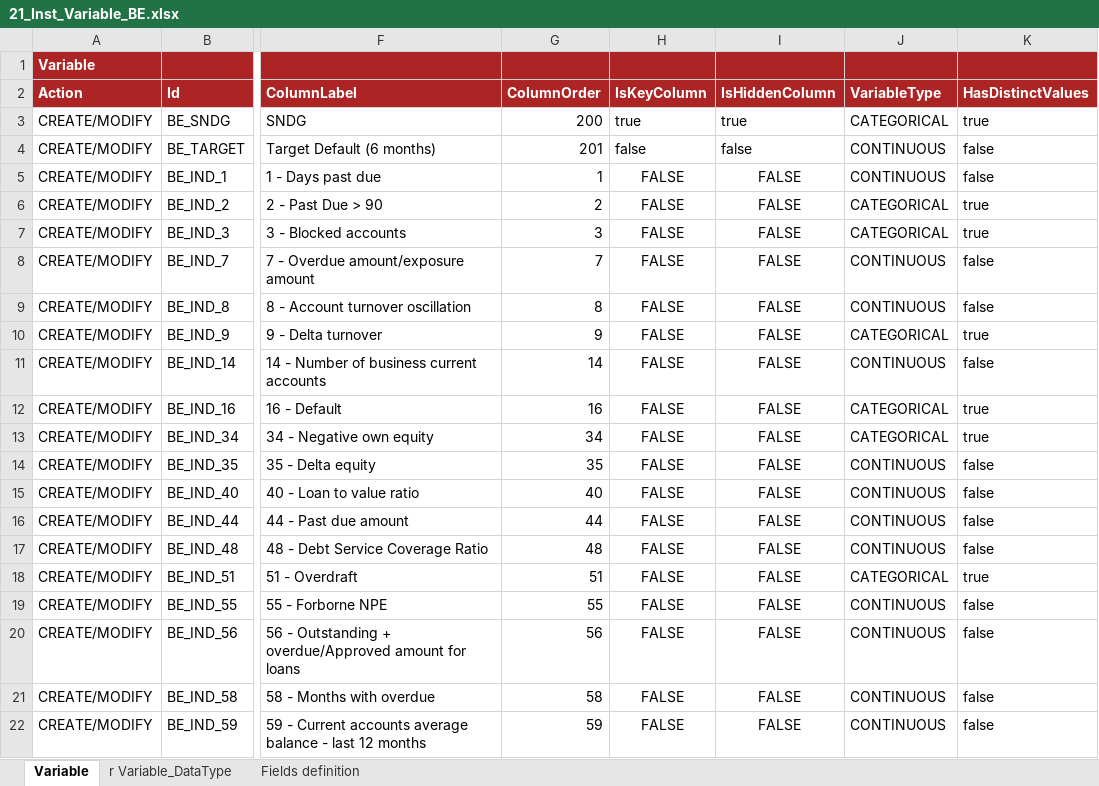
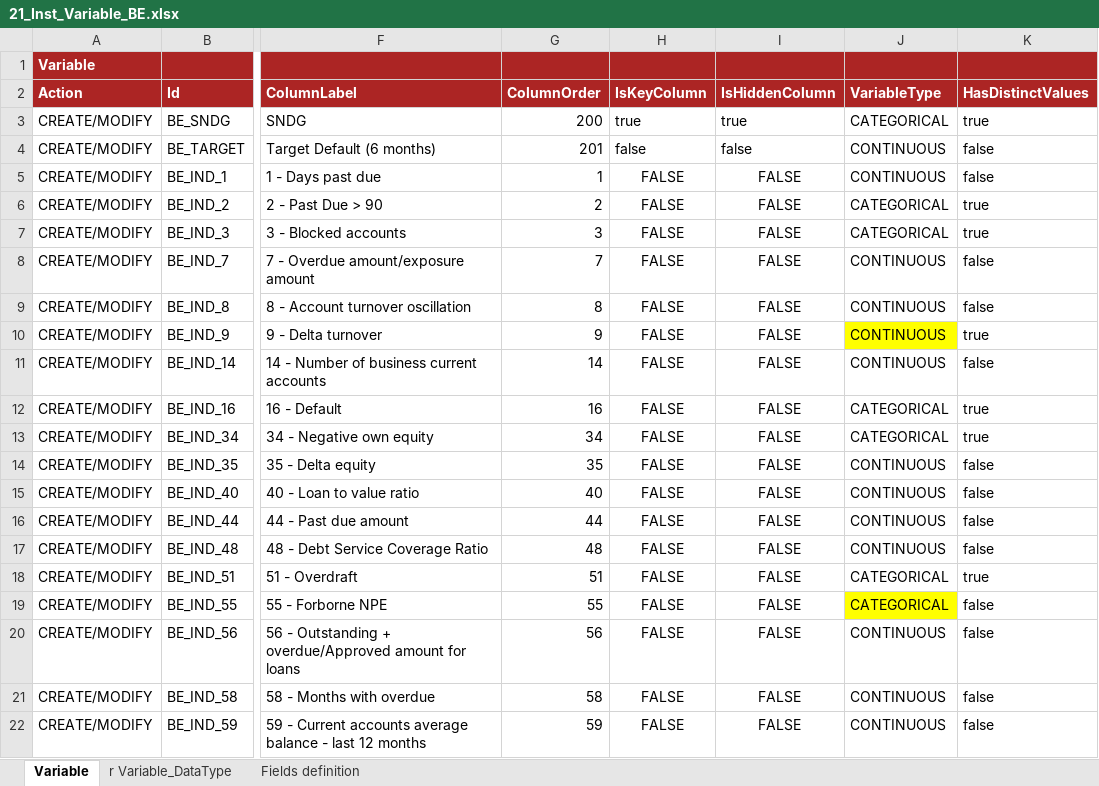
Before and after one commit to cybertop35/intelliJConf, an Excel workbook: earlywarning-pom/earlywarning-config/src/baf-instances/21_Inst_Variable_BE.xlsx, sheet Variable, drawn as a sheet; only a part is shown, gaps mark what is left out; values as stored, in another font and other column widths than the file's, no borders; charts and pictures not drawn; the diff names each change by its address in the sheet, - before the commit and + after, or states it on an @@ line.

Commit message:
Update variable type

```diff
--- a/earlywarning-pom/earlywarning-config/src/baf-instances/21_Inst_Variable_BE.xlsx (sheet Variable)
+++ b/earlywarning-pom/earlywarning-config/src/baf-instances/21_Inst_Variable_BE.xlsx (sheet Variable)
-J10 (VariableType): CATEGORICAL
+J10 (VariableType): CONTINUOUS
-J10 fill: none
+J10 fill: #FFFF00
-J19 (VariableType): CONTINUOUS
+J19 (VariableType): CATEGORICAL
-J19 fill: none
+J19 fill: #FFFF00
```
Also changed, not shown: sheet r Variable_DataType.
